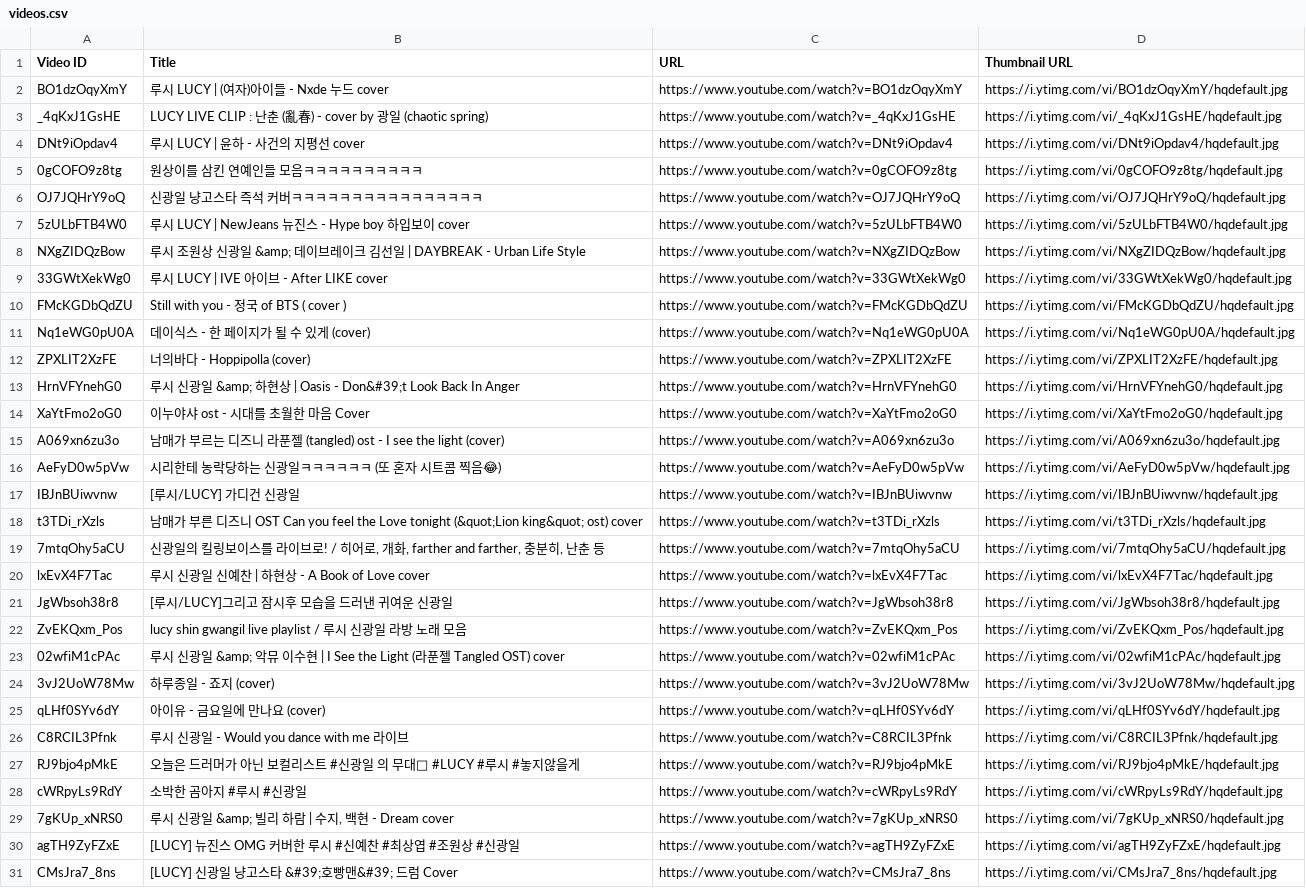
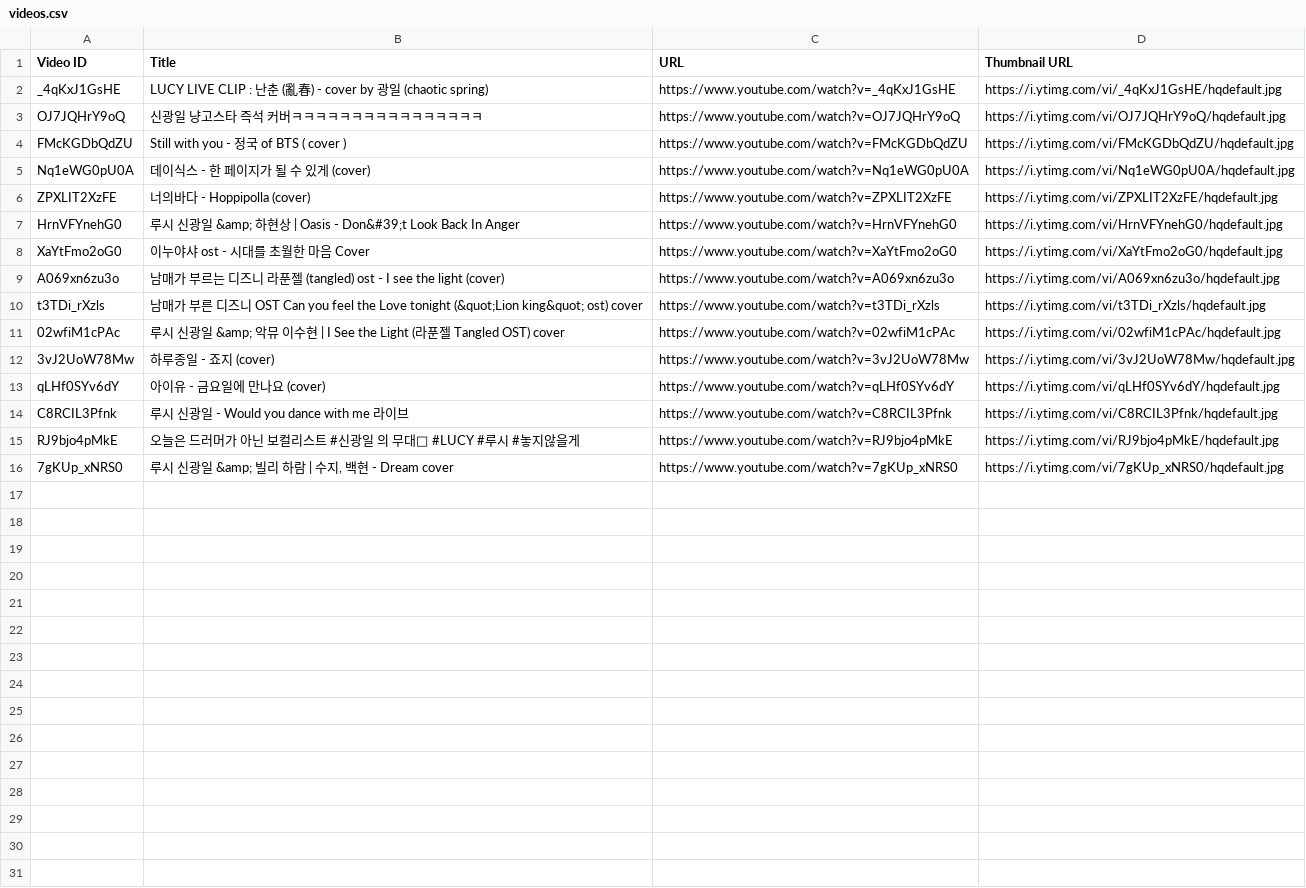
Before and after one commit to Gbintree/DevForDuck-LUCY, a CSV file: Resources/Light1/Cover/videos.csv, drawn as a sheet; the diff names each change by its address in the sheet, - before the commit and + after, or states it on an @@ line.

```diff
--- a/Resources/Light1/Cover/videos.csv
+++ b/Resources/Light1/Cover/videos.csv
-row 2: BO1dzOqyXmY | 루시 LUCY | (여자)아이들 - Nxde 누드 cover | https://www.youtube.com/watch?v=BO1dzOqyXmY | https://i.ytimg.com/vi/BO1dzOqyXmY/hqdefault.jpg
-row 4: DNt9iOpdav4 | 루시 LUCY | 윤하 - 사건의 지평선 cover | https://www.youtube.com/watch?v=DNt9iOpdav4 | https://i.ytimg.com/vi/DNt9iOpdav4/hqdefault.jpg
-row 5: 0gCOFO9z8tg | 원상이를 삼킨 연예인들 모음ㅋㅋㅋㅋㅋㅋㅋㅋㅋㅋ | https://www.youtube.com/watch?v=0gCOFO9z8tg | https://i.ytimg.com/vi/0gCOFO9z8tg/hqdefault.jpg
-row 7: 5zULbFTB4W0 | 루시 LUCY | NewJeans 뉴진스 - Hype boy 하입보이 cover | https://www.youtube.com/watch?v=5zULbFTB4W0 | https://i.ytimg.com/vi/5zULbFTB4W0/hqdefault.jpg
-row 8: NXgZIDQzBow | 루시 조원상 신광일 &amp; 데이브레이크 김선일 | DAYBREAK - Urban Life Style | https://www.youtube.com/watch?v=NXgZIDQzBow | https://i.ytimg.com/vi/NXgZIDQzBow/hqdefault.jpg
-row 9: 33GWtXekWg0 | 루시 LUCY | IVE 아이브 - After LIKE cover | https://www.youtube.com/watch?v=33GWtXekWg0 | https://i.ytimg.com/vi/33GWtXekWg0/hqdefault.jpg
-row 16: AeFyD0w5pVw | 시리한테 농락당하는 신광일ㅋㅋㅋㅋㅋㅋ (또 혼자 시트콤 찍음😂) | https://www.youtube.com/watch?v=AeFyD0w5pVw | https://i.ytimg.com/vi/AeFyD0w5pVw/hqdefault.jpg
-row 17: IBJnBUiwvnw | [루시/LUCY] 가디건 신광일 | https://www.youtube.com/watch?v=IBJnBUiwvnw | https://i.ytimg.com/vi/IBJnBUiwvnw/hqdefault.jpg
-row 19: 7mtqOhy5aCU | 신광일의 킬링보이스를 라이브로! / 히어로, 개화, farther and farther, 충분히, 난춘 등 | https://www.youtube.com/watch?v=7mtqOhy5aCU | https://i.ytimg.com/vi/7mtqOhy5aCU/hqdefault.jpg
-row 20: lxEvX4F7Tac | 루시 신광일 신예찬 | 하현상 - A Book of Love cover | https://www.youtube.com/watch?v=lxEvX4F7Tac | https://i.ytimg.com/vi/lxEvX4F7Tac/hqdefault.jpg
-row 21: JgWbsoh38r8 | [루시/LUCY]그리고 잠시후 모습을 드러낸 귀여운 신광일 | https://www.youtube.com/watch?v=JgWbsoh38r8 | https://i.ytimg.com/vi/JgWbsoh38r8/hqdefault.jpg
-row 22: ZvEKQxm_Pos | lucy shin gwangil live playlist / 루시 신광일 라방 노래 모음 | https://www.youtube.com/watch?v=ZvEKQxm_Pos | https://i.ytimg.com/vi/ZvEKQxm_Pos/hqdefault.jpg
-row 28: cWRpyLs9RdY | 소박한 곰아지 #루시 #신광일 | https://www.youtube.com/watch?v=cWRpyLs9RdY | https://i.ytimg.com/vi/cWRpyLs9RdY/hqdefault.jpg
-row 30: agTH9ZyFZxE | [LUCY] 뉴진스 OMG 커버한 루시 #신예찬 #최상엽 #조원상 #신광일 | https://www.youtube.com/watch?v=agTH9ZyFZxE | https://i.ytimg.com/vi/agTH9ZyFZxE/hqdefault.jpg
-row 31: CMsJra7_8ns | [LUCY] 신광일 냥고스타 &#39;호빵맨&#39; 드럼 Cover | https://www.youtube.com/watch?v=CMsJra7_8ns | https://i.ytimg.com/vi/CMsJra7_8ns/hqdefault.jpg
```
Also changed, not shown: 1 other file.
